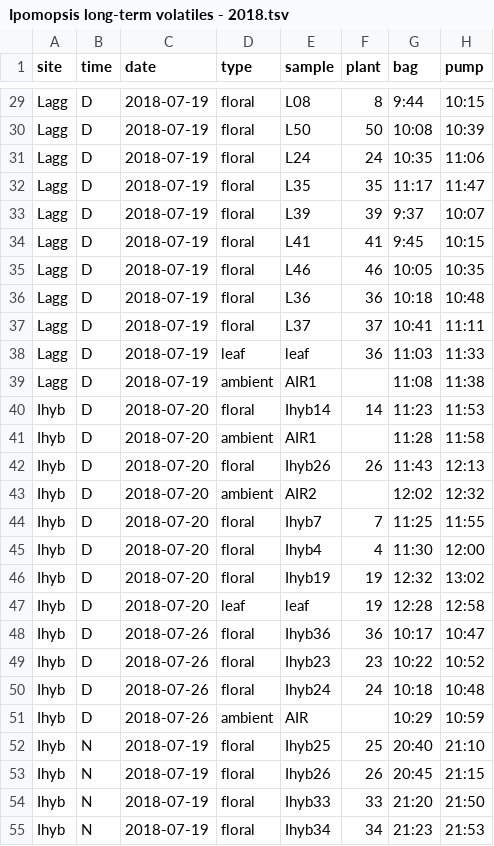
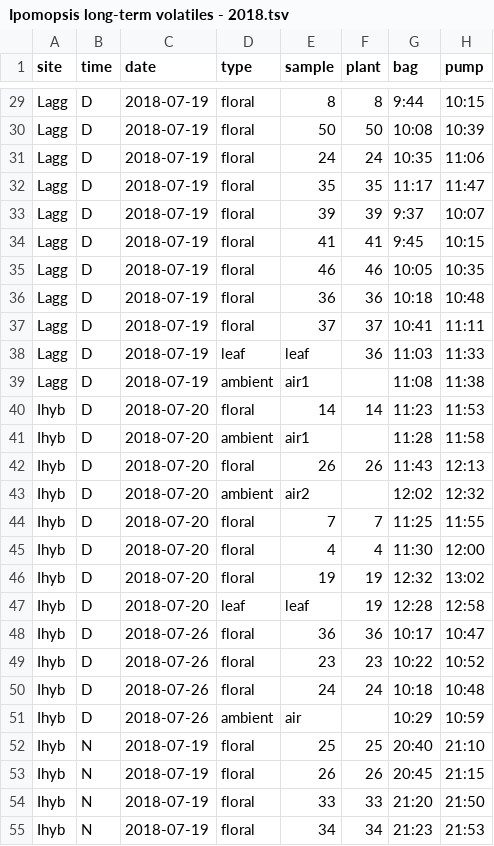
Before and after one commit to jmpowers/ipomopsis-longterm, a TSV file: data/volatiles/Ipomopsis long-term volatiles - 2018.tsv, drawn as a sheet; only a part is shown, gaps mark what is left out; the diff covers the shown part only; the diff names each change by its address in the sheet, - before the commit and + after, or states it on an @@ line.

```diff
--- a/data/volatiles/Ipomopsis long-term volatiles - 2018.tsv
+++ b/data/volatiles/Ipomopsis long-term volatiles - 2018.tsv
-E29 (sample): L08
+E29 (sample): 8
-E30 (sample): L50
+E30 (sample): 50
-E31 (sample): L24
+E31 (sample): 24
-E32 (sample): L35
+E32 (sample): 35
-E33 (sample): L39
+E33 (sample): 39
-E34 (sample): L41
+E34 (sample): 41
-E35 (sample): L46
+E35 (sample): 46
-E36 (sample): L36
+E36 (sample): 36
-E37 (sample): L37
+E37 (sample): 37
-E39 (sample): AIR1
+E39 (sample): air1
-E40 (sample): Ihyb14
+E40 (sample): 14
-E41 (sample): AIR1
+E41 (sample): air1
-E42 (sample): Ihyb26
+E42 (sample): 26
-E43 (sample): AIR2
+E43 (sample): air2
-E44 (sample): Ihyb7
+E44 (sample): 7
-E45 (sample): Ihyb4
+E45 (sample): 4
-E46 (sample): Ihyb19
+E46 (sample): 19
-E48 (sample): Ihyb36
+E48 (sample): 36
-E49 (sample): Ihyb23
+E49 (sample): 23
-E50 (sample): Ihyb24
+E50 (sample): 24
-E51 (sample): AIR
+E51 (sample): air
-E52 (sample): Ihyb25
+E52 (sample): 25
-E53 (sample): Ihyb26
+E53 (sample): 26
-E54 (sample): Ihyb33
+E54 (sample): 33
-E55 (sample): Ihyb34
+E55 (sample): 34
```
Also changed, not shown: 35 edited cells elsewhere in this file, data/volatiles/Ipomopsis GCMS files - ipo_meta_split.csv, data/volatiles/Ipomopsis long-term volatiles - 2017.tsv, 11 other files.
